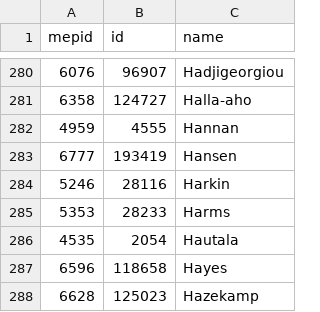
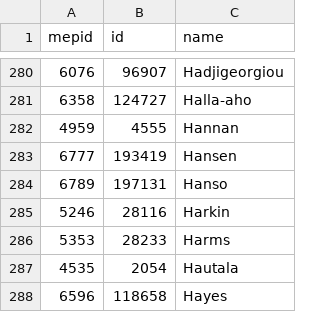
Before and after one commit to TechToThePeople/parlparse, a CSV file: data/mepidmatch.csv, drawn as a sheet; only a part is shown, gaps mark what is left out; the shorter side is filled out with more unchanged rows; the diff names each change by its address in the sheet, - before the commit and + after, or states it on an @@ line.

```diff
--- a/data/mepidmatch.csv
+++ b/data/mepidmatch.csv
+row 284: 6789 | 197131 | Hanso
```
Also changed, not shown: data/attendance.csv, data/attendance_name.csv, 10 other files.
